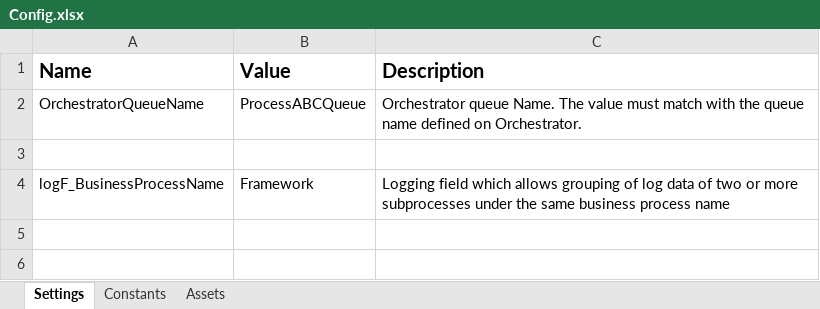
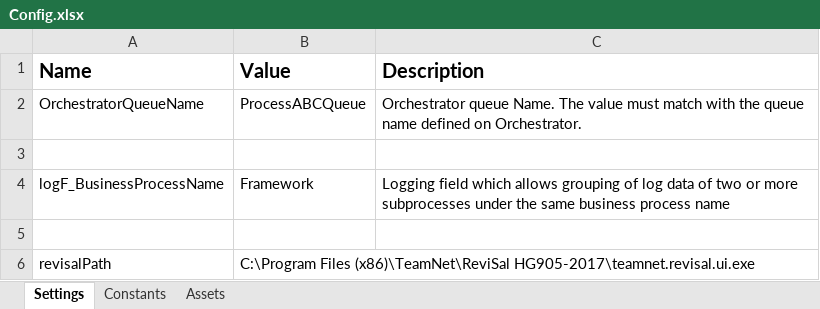
Before and after one commit to Manu-APO/automated-reading-of-identity-cards, an Excel workbook: RobotRevisalManager/Data/Config.xlsx, sheet Settings, drawn as a sheet; values as stored, in another font and other column widths than the file's, no borders; the diff names each change by its address in the sheet, - before the commit and + after, or states it on an @@ line.

Commit message:
Revisal automation
Exception handling

```diff
--- a/RobotRevisalManager/Data/Config.xlsx (sheet Settings)
+++ b/RobotRevisalManager/Data/Config.xlsx (sheet Settings)
+row 5: (empty)
+row 6: revisalPath | C:\Program Files (x86)\TeamNet\ReviSal HG905-2017\teamnet.revisal.ui.exe
```
Also changed, not shown: 11 other files.
